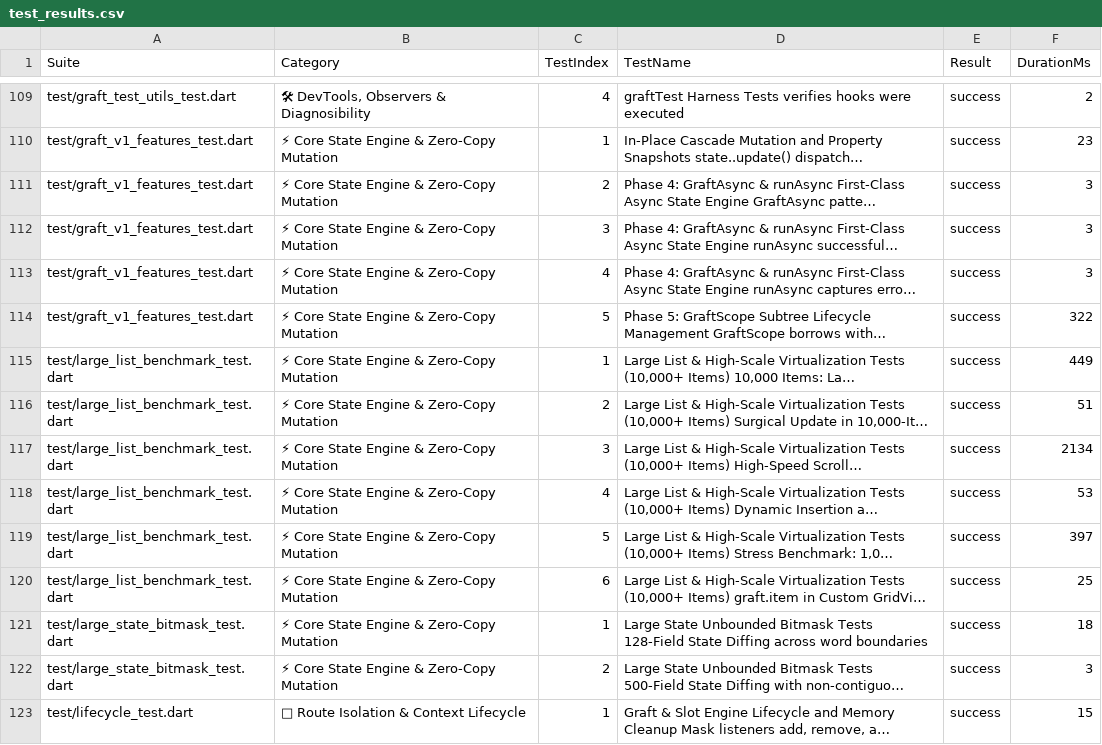
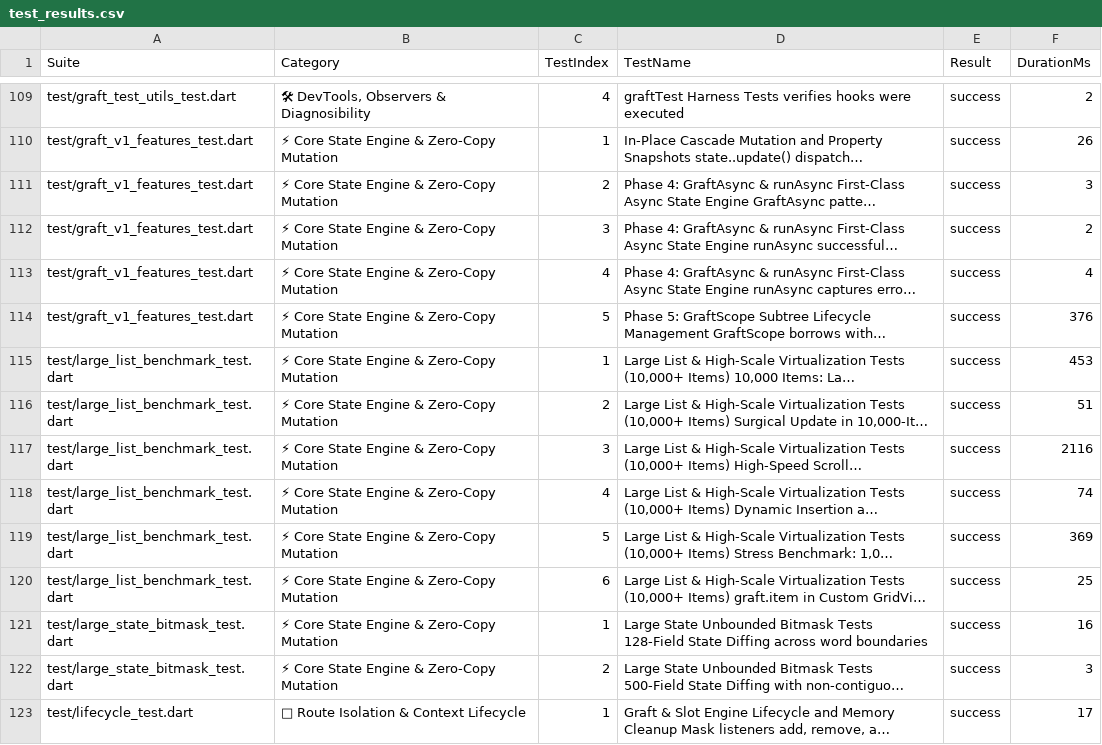
Before and after one commit to kmmuzahid/graft, a CSV file: test_results.csv, drawn as a sheet; only a part is shown, gaps mark what is left out; long unchanged cells end in …; the diff covers the shown part only; the diff names each change by its address in the sheet, - before the commit and + after, or states it on an @@ line.

```diff
--- a/test_results.csv
+++ b/test_results.csv
-F110 (DurationMs): 23
+F110 (DurationMs): 26
-F112 (DurationMs): 3
+F112 (DurationMs): 2
-F113 (DurationMs): 3
+F113 (DurationMs): 4
-F114 (DurationMs): 322
+F114 (DurationMs): 376
-F115 (DurationMs): 449
+F115 (DurationMs): 453
-F117 (DurationMs): 2134
+F117 (DurationMs): 2116
-F118 (DurationMs): 53
+F118 (DurationMs): 74
-F119 (DurationMs): 397
+F119 (DurationMs): 369
-F121 (DurationMs): 18
+F121 (DurationMs): 16
-F123 (DurationMs): 15
+F123 (DurationMs): 17
```
Also changed, not shown: 166 edited cells elsewhere in this file, benchmark_results.csv, 9 other files.
